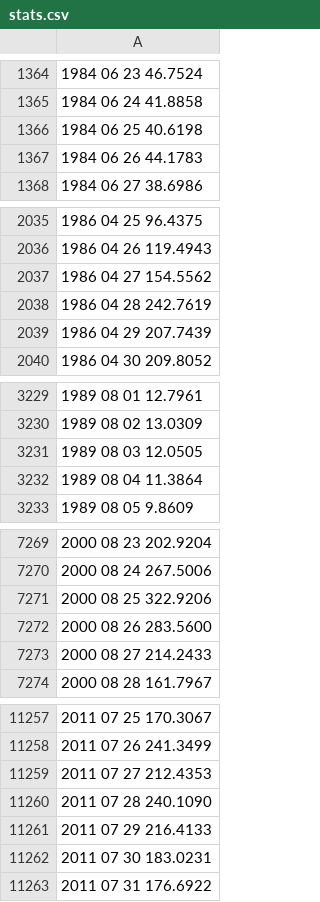
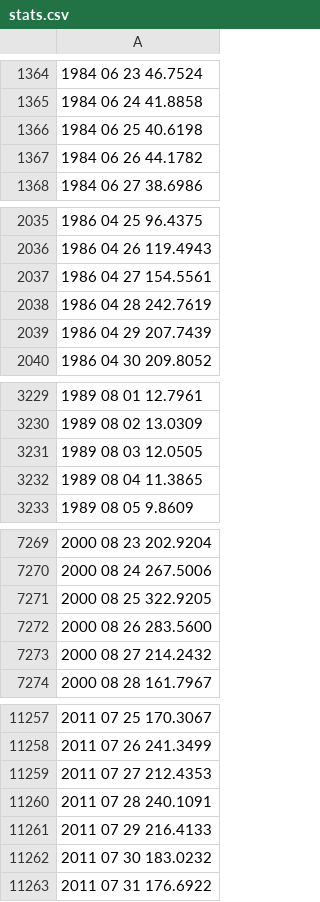
Before and after one commit to nhm-usgs/prms, a CSV file: projects/pipestem/stats.csv, drawn as a sheet; only a part is shown, gaps mark what is left out; the diff covers the shown part only; the diff names each change by its address in the sheet, - before the commit and + after, or states it on an @@ line.

```diff
--- a/projects/pipestem/stats.csv
+++ b/projects/pipestem/stats.csv
-A1367: 1984 06 26 44.1783
+A1367: 1984 06 26 44.1782
-A2037: 1986 04 27 154.5562
+A2037: 1986 04 27 154.5561
-A3232: 1989 08 04 11.3864
+A3232: 1989 08 04 11.3865
-A7271: 2000 08 25 322.9206
+A7271: 2000 08 25 322.9205
-A7273: 2000 08 27 214.2433
+A7273: 2000 08 27 214.2432
-A11260: 2011 07 28 240.1090
+A11260: 2011 07 28 240.1091
-A11262: 2011 07 30 183.0231
+A11262: 2011 07 30 183.0232
```
Also changed, not shown: 27 edited cells elsewhere in this file, 8 other files.
